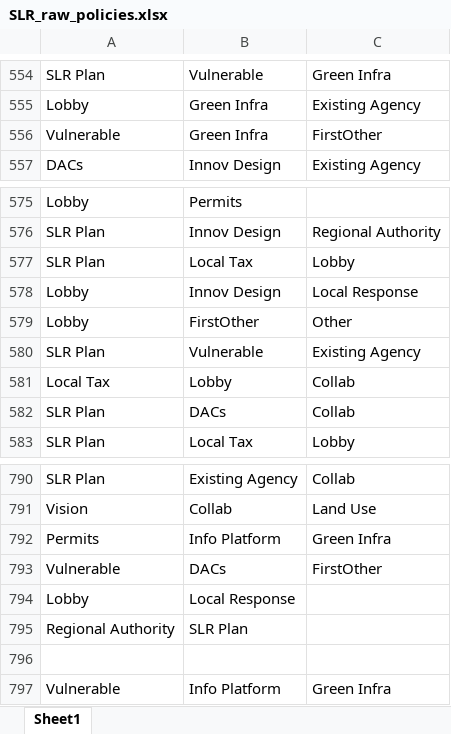
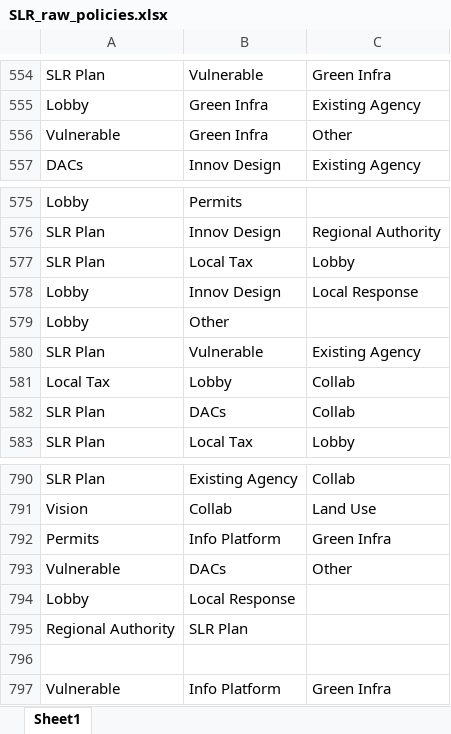
Before and after one commit to tylerandrewscott/SLRSurvey, an Excel workbook: CurrentData/Raw Edgelists_Excel/SLR_raw_policies.xlsx, sheet Sheet1, drawn as a sheet; only a part is shown, gaps mark what is left out; values as stored, in another font and other column widths than the file's, no borders; the diff names each change by its address in the sheet, - before the commit and + after, or states it on an @@ line.

```diff
--- a/CurrentData/Raw Edgelists_Excel/SLR_raw_policies.xlsx (sheet Sheet1)
+++ b/CurrentData/Raw Edgelists_Excel/SLR_raw_policies.xlsx (sheet Sheet1)
-C556: FirstOther
+C556: Other
-B579: FirstOther
+B579: Other
-C579: Other
+C579: (empty)
-C793: FirstOther
+C793: Other
```
Also changed, not shown: CurrentData/Raw Edgelists_Excel/SLR_raw_concerns.xlsx, 18 other files.
